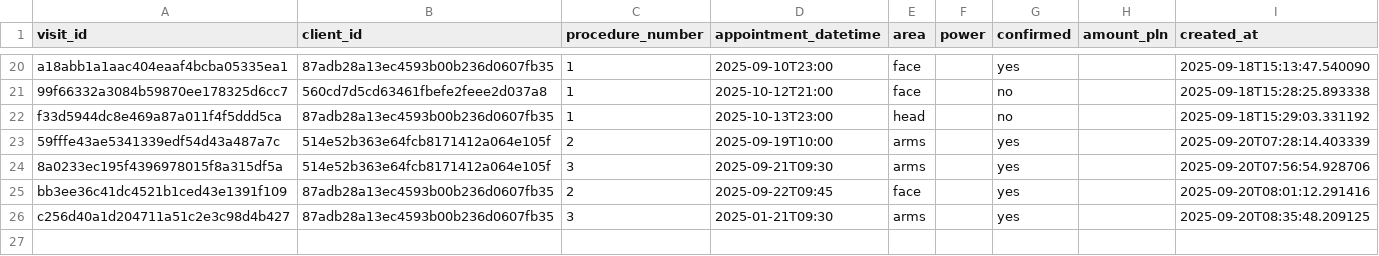
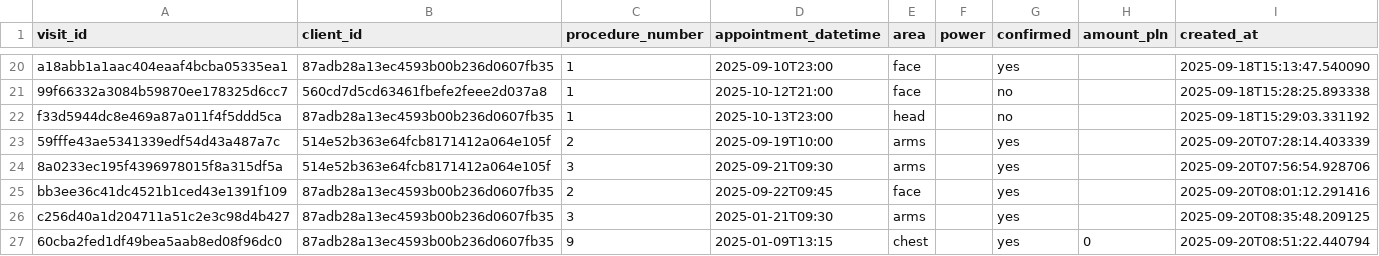
Before and after one commit to MikeKorsikov/DataCamp, a CSV file: Windsurf/Laserovo/appointments.csv, drawn as a sheet; only a part is shown, gaps mark what is left out; the diff names each change by its address in the sheet, - before the commit and + after, or states it on an @@ line.

Commit message:
Added new stat view with procedures

```diff
--- a/Windsurf/Laserovo/appointments.csv
+++ b/Windsurf/Laserovo/appointments.csv
+row 27: 60cba2fed1df49bea5aab8ed08f96dc0 | 87adb28a13ec4593b00b236d0607fb35 | 9 | 2025-01-09T13:15 | chest |  | yes | 0 | 2025-09-20T08:51:22.440794
```
Also changed, not shown: 5 other files.
